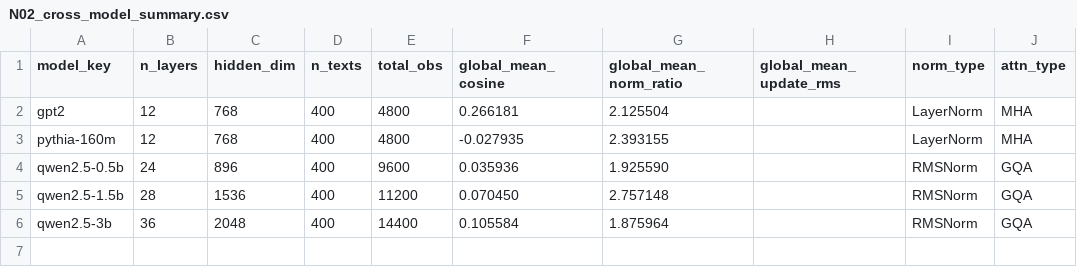
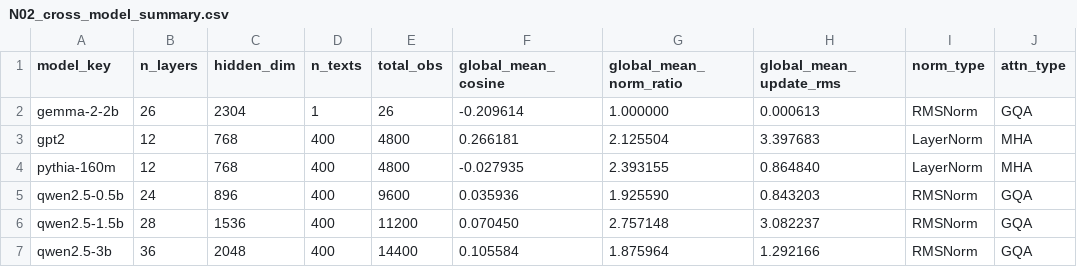
Before and after one commit to todd-jang/physllmN02, a CSV file: PhysLLM_N02_Antigravity_Workspace/reports/analysis/N02_cross_model_summary.csv, drawn as a sheet.

```diff
--- a/PhysLLM_N02_Antigravity_Workspace/reports/analysis/N02_cross_model_summary.csv
+++ b/PhysLLM_N02_Antigravity_Workspace/reports/analysis/N02_cross_model_summary.csv
@@ -1,6 +1,7 @@
 model_key,n_layers,hidden_dim,n_texts,total_obs,global_mean_cosine,global_mean_norm_ratio,global_mean_update_rms,norm_type,attn_type
-gpt2,12,768,400,4800,0.266181,2.125504,,LayerNorm,MHA
-pythia-160m,12,768,400,4800,-0.027935,2.393155,,LayerNorm,MHA
-qwen2.5-0.5b,24,896,400,9600,0.035936,1.925590,,RMSNorm,GQA
-qwen2.5-1.5b,28,1536,400,11200,0.070450,2.757148,,RMSNorm,GQA
-qwen2.5-3b,36,2048,400,14400,0.105584,1.875964,,RMSNorm,GQA
+gemma-2-2b,26,2304,1,26,-0.209614,1.000000,0.000613,RMSNorm,GQA
+gpt2,12,768,400,4800,0.266181,2.125504,3.397683,LayerNorm,MHA
+pythia-160m,12,768,400,4800,-0.027935,2.393155,0.864840,LayerNorm,MHA
+qwen2.5-0.5b,24,896,400,9600,0.035936,1.925590,0.843203,RMSNorm,GQA
+qwen2.5-1.5b,28,1536,400,11200,0.070450,2.757148,3.082237,RMSNorm,GQA
+qwen2.5-3b,36,2048,400,14400,0.105584,1.875964,1.292166,RMSNorm,GQA
```
Also changed, not shown: PhysLLM_N02_Antigravity_Workspace/reports/analysis/N02_cross_model_layer_profile.csv, PhysLLM_N02_Antigravity_Workspace/reports/analysis/N02_cross_model_norm_type_comparison.csv, 3 other files.
